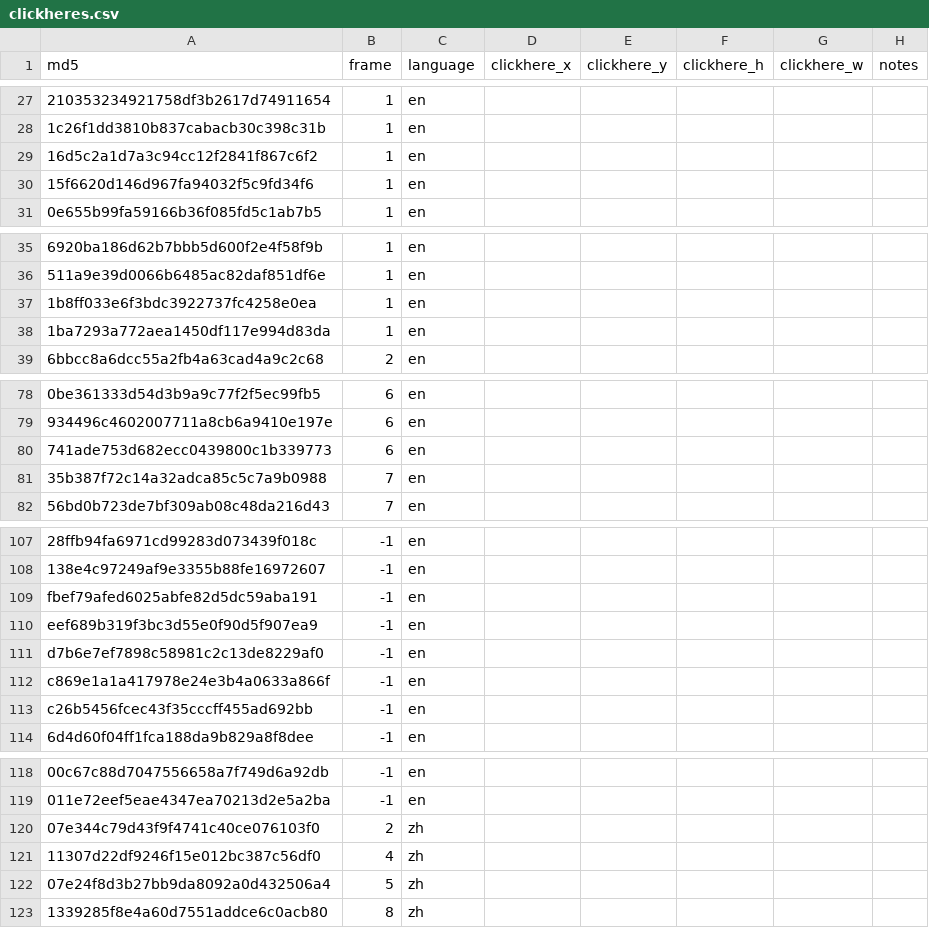
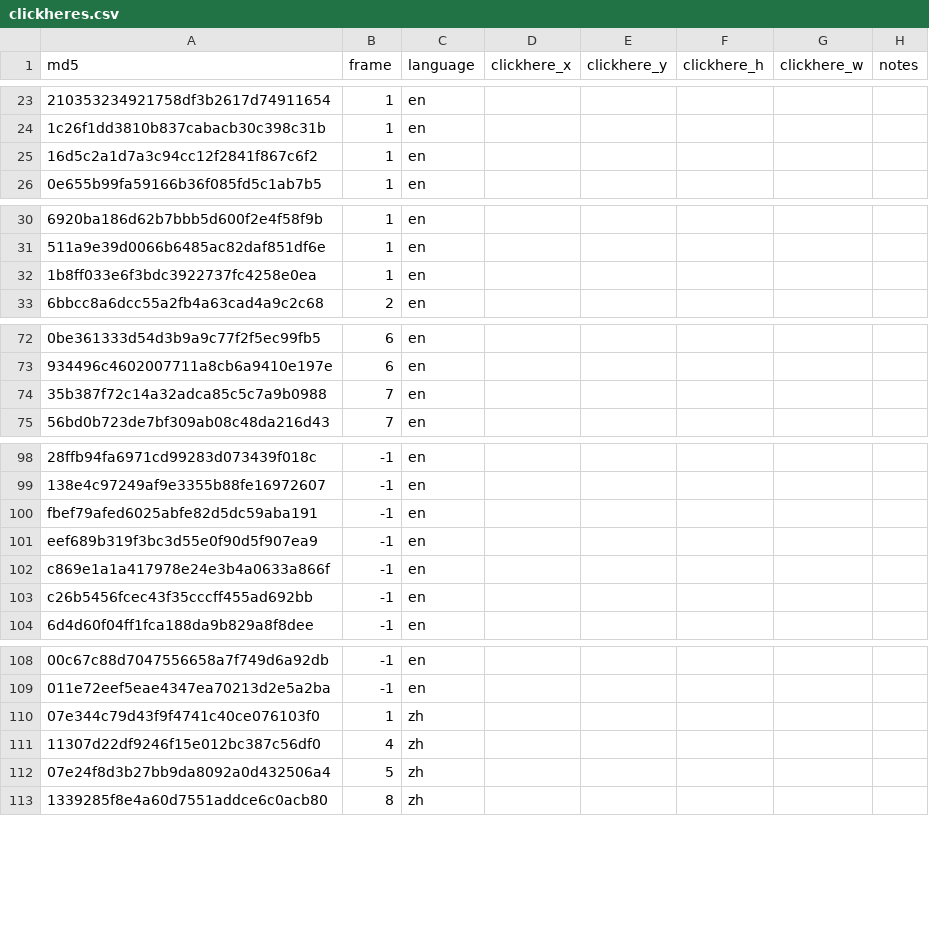
Before and after one commit to switcheristic-telecom/bd2k-click-here, a CSV file: clickheres.csv, drawn as a sheet; only a part is shown, gaps mark what is left out; removed rows and columns are numbered as before the commit, all else as after; the diff covers the shown part only; the diff names each change by its address in the sheet, - before the commit and + after, or states it on an @@ line.

```diff
--- a/clickheres.csv
+++ b/clickheres.csv
-row 30: 15f6620d146d967fa94032f5c9fd34f6 | 1 | en
-row 38: 1ba7293a772aea1450df117e994d83da | 1 | en
-row 80: 741ade753d682ecc0439800c1b339773 | 6 | en
-row 111: d7b6e7ef7898c58981c2c13de8229af0 | -1 | en
-B110 (frame): 2
+B110 (frame): 1
```
Also changed, not shown: 10 removed rows elsewhere in this file.
